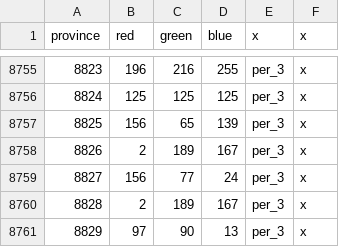
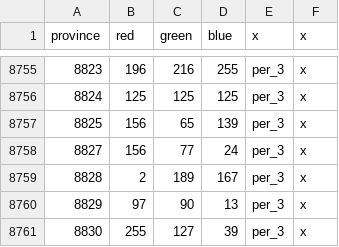
Before and after one commit to chosenvdot/Chosen-Mod, a CSV file: map/definition.csv, drawn as a sheet; only a part is shown, gaps mark what is left out; the shorter side is filled out with more unchanged rows.

Commit message:
12

```diff
--- a/map/definition.csv
+++ b/map/definition.csv
@@ -8757,3 +8757,2 @@ province;red;green;blue;x;x
 8825;156;65;139;per_3;x
-8826;2;189;167;per_3;x
 8827;156;77;24;per_3;x
```
